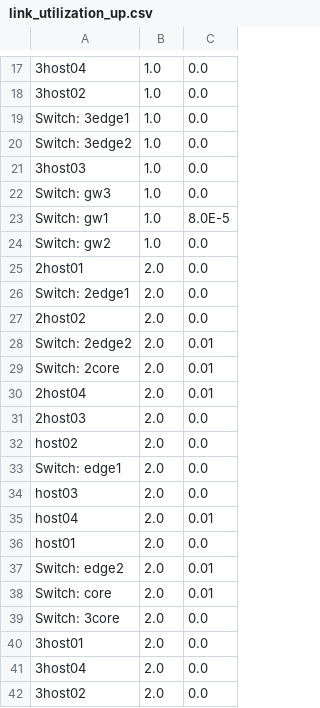
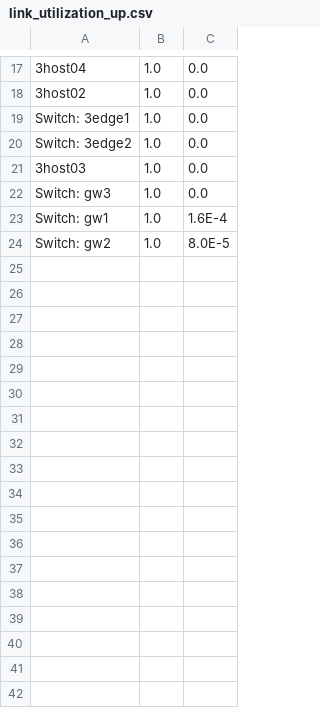
Before and after one commit to Cloudslab/cloudsimsdn, a CSV file: link_utilization_up.csv, drawn as a sheet; only a part is shown, gaps mark what is left out; the diff covers the shown part only.

```diff
--- a/link_utilization_up.csv
+++ b/link_utilization_up.csv
@@ -22,21 +22,3 @@ Switch: 3edge2,1.0,0.0
 Switch: gw3,1.0,0.0
-Switch: gw1,1.0,8.0E-5
-Switch: gw2,1.0,0.0
-2host01,2.0,0.0
-Switch: 2edge1,2.0,0.0
-2host02,2.0,0.0
-Switch: 2edge2,2.0,0.01
-Switch: 2core,2.0,0.01
-2host04,2.0,0.01
-2host03,2.0,0.0
-host02,2.0,0.0
-Switch: edge1,2.0,0.0
-host03,2.0,0.0
-host04,2.0,0.01
-host01,2.0,0.0
-Switch: edge2,2.0,0.01
-Switch: core,2.0,0.01
-Switch: 3core,2.0,0.0
-3host01,2.0,0.0
-3host04,2.0,0.0
-3host02,2.0,0.0
+Switch: gw1,1.0,1.6E-4
+Switch: gw2,1.0,8.0E-5
```
Also changed, not shown: 9 removed rows and 6 edited cells elsewhere in this file, example-intercloud/result_one-workload.csv, host_energy.csv, 9 other files.
